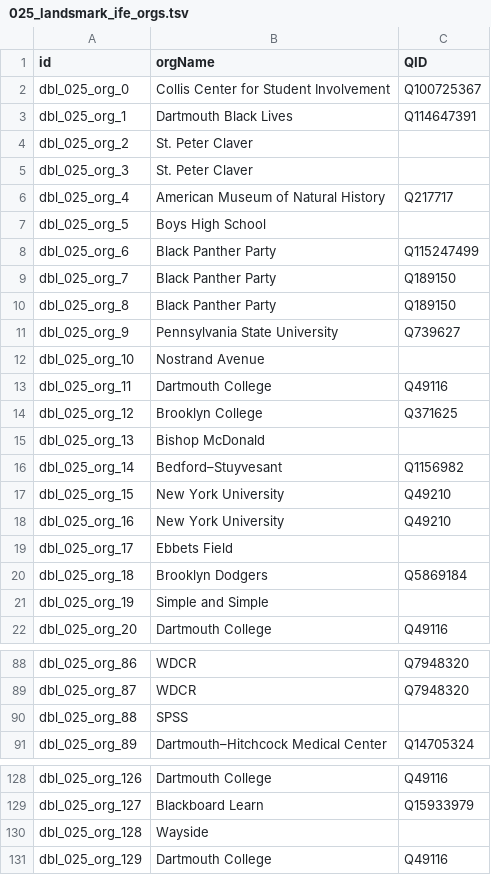
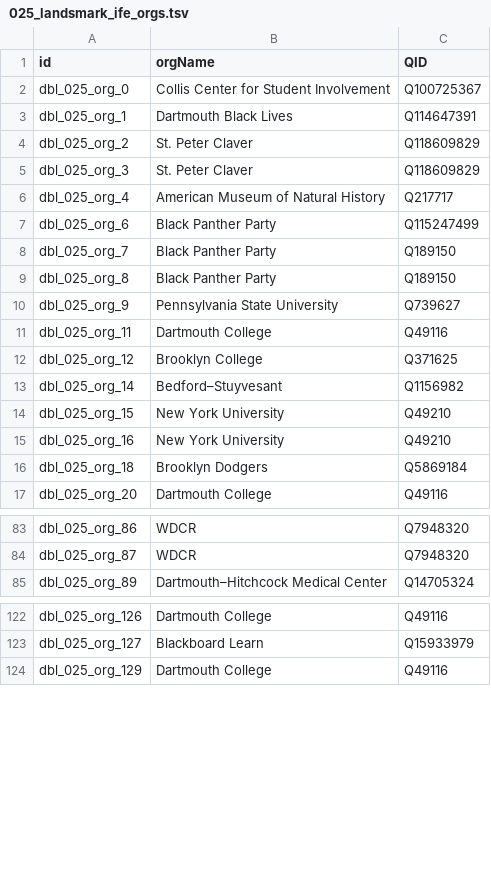
Before and after one commit to Dartmouth-Digital-History-Initiative/DBL-Encoding, a TSV file: tsv/025_landsmark_ife_orgs.tsv, drawn as a sheet; only a part is shown, gaps mark what is left out.

Commit message:
Update 025_landsmark_ife_orgs.tsv

```diff
--- a/tsv/025_landsmark_ife_orgs.tsv
+++ b/tsv/025_landsmark_ife_orgs.tsv
@@ -3,6 +3,5 @@ dbl_025_org_0	Collis Center for Student Involvement	Q100725367
 dbl_025_org_1	Dartmouth Black Lives	Q114647391
-dbl_025_org_2	St. Peter Claver	
-dbl_025_org_3	St. Peter Claver	
+dbl_025_org_2	St. Peter Claver	Q118609829
+dbl_025_org_3	St. Peter Claver	Q118609829
 dbl_025_org_4	American Museum of Natural History	Q217717
-dbl_025_org_5	Boys High School	
 dbl_025_org_6	Black Panther Party	Q115247499
@@ -11,6 +10,4 @@ dbl_025_org_8	Black Panther Party	Q189150
 dbl_025_org_9	Pennsylvania State University	Q739627
-dbl_025_org_10	Nostrand Avenue	
 dbl_025_org_11	Dartmouth College	Q49116
 dbl_025_org_12	Brooklyn College	Q371625
-dbl_025_org_13	Bishop McDonald	
 dbl_025_org_14	Bedford–Stuyvesant	Q1156982
@@ -18,5 +15,3 @@ dbl_025_org_15	New York University	Q49210
 dbl_025_org_16	New York University	Q49210
-dbl_025_org_17	Ebbets Field	
 dbl_025_org_18	Brooklyn Dodgers	Q5869184
-dbl_025_org_19	Simple and Simple	
 dbl_025_org_20	Dartmouth College	Q49116
@@ -89,3 +84,2 @@ dbl_025_org_86	WDCR	Q7948320
 dbl_025_org_87	WDCR	Q7948320
-dbl_025_org_88	SPSS	
 dbl_025_org_89	Dartmouth–Hitchcock Medical Center	Q14705324
@@ -129,3 +123,2 @@ dbl_025_org_126	Dartmouth College	Q49116
 dbl_025_org_127	Blackboard Learn	Q15933979
-dbl_025_org_128	Wayside	
 dbl_025_org_129	Dartmouth College	Q49116
```
